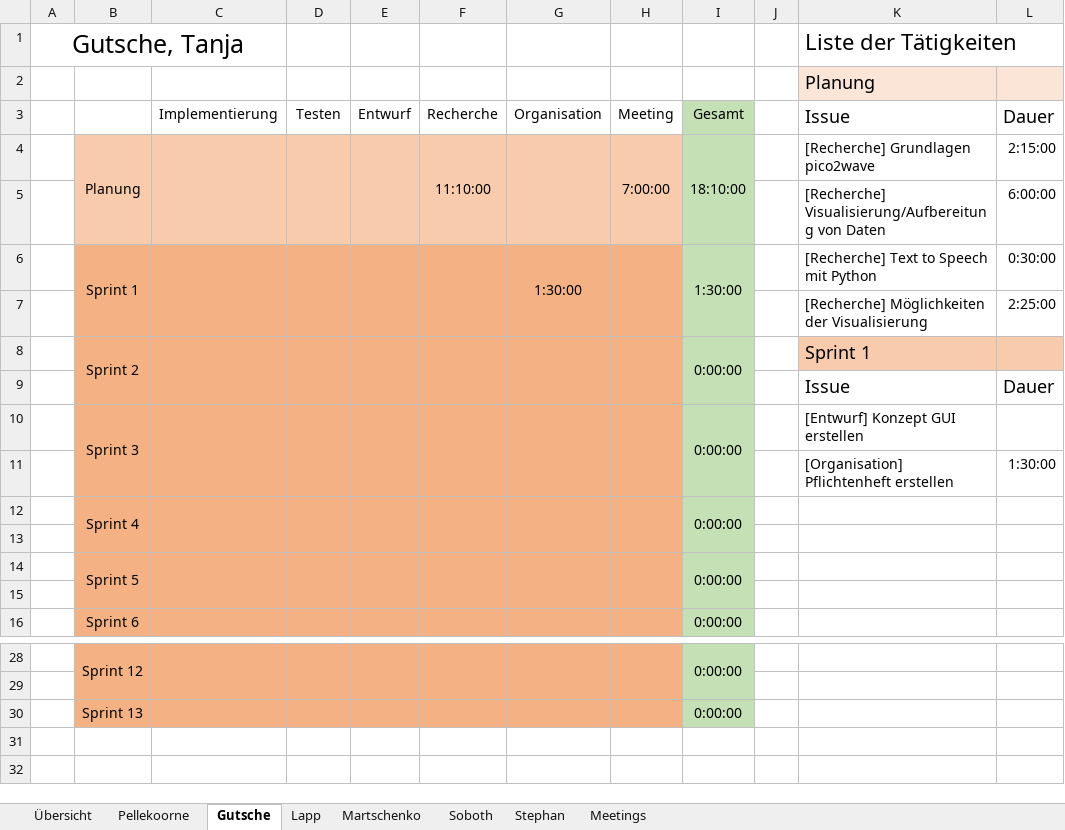
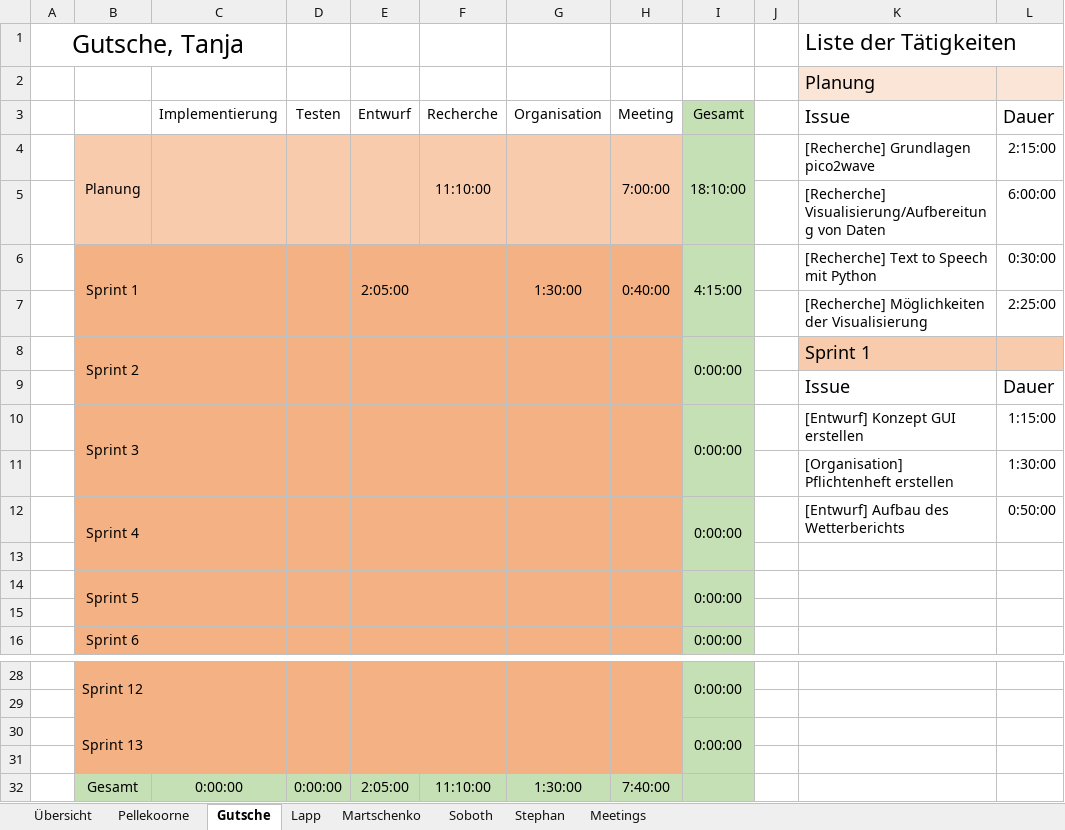
Before and after one commit to visuanalytics/visuanalytics, an Excel workbook: Organisation/Arbeitszeiten/Arbeitszeiten.xlsx, sheet Gutsche, drawn as a sheet; only a part is shown, gaps mark what is left out; values as stored, in another font and other column widths than the file's, no borders; the diff names each change by its address in the sheet, - before the commit and + after, or states it on an @@ line.

```diff
--- a/Organisation/Arbeitszeiten/Arbeitszeiten.xlsx (sheet Gutsche)
+++ b/Organisation/Arbeitszeiten/Arbeitszeiten.xlsx (sheet Gutsche)
-E6: (empty)
+E6: 2:05:00
-H6: (empty)
+H6: 0:40:00
-I6: 1:30:00
+I6: 4:15:00
-L10: (empty)
+L10: 1:15:00
-K12: (empty)
+K12: [Entwurf] Aufbau des Wetterberichts
-L12: (empty)
+L12: 0:50:00
+B30:B31 merged
+C30:C31 merged
+D30:D31 merged
+E30:E31 merged
+F30:F31 merged
+G30:G31 merged
+H30:H31 merged
+I30:I31 merged
+row 31: (empty)
+row 32:  | Gesamt | 0:00:00 | 0:00:00 | 2:05:00 | 11:10:00 | 1:30:00 | 7:40:00
```
Also changed, not shown: sheet Lapp, sheet Martschenko, sheet Stephan, sheet Pellekoorne, sheet Soboth, sheet Übersicht, 1 more sheet, formulas that keep their value.
